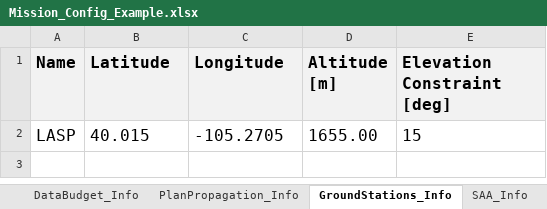
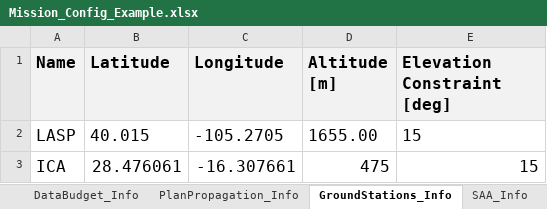
Before and after one commit to sees9730/CubeSatMissionPlanner, an Excel workbook: Data Files/Mission_Config_Example.xlsx, sheet GroundStations_Info, drawn as a sheet; values as stored, in another font and other column widths than the file's, no borders; the diff names each change by its address in the sheet, - before the commit and + after, or states it on an @@ line.

```diff
--- a/Data Files/Mission_Config_Example.xlsx (sheet GroundStations_Info)
+++ b/Data Files/Mission_Config_Example.xlsx (sheet GroundStations_Info)
+row 3: ICA | 28.476061 | -16.307661 | 475 | 15
```
Also changed, not shown: sheet SAA_Info, sheet Constraints_Info, sheet PlanPropagation_Info, 15 other files.
